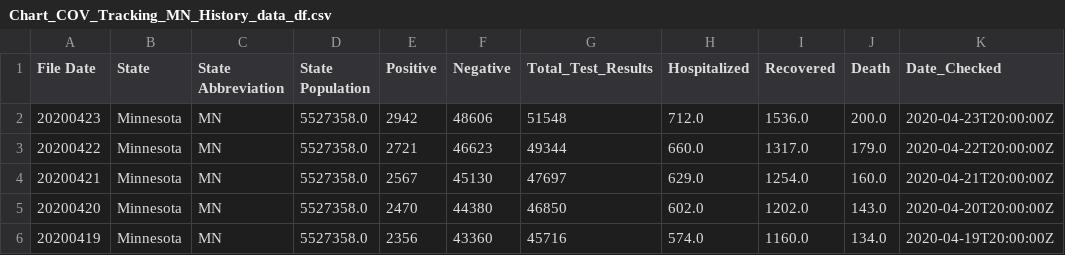
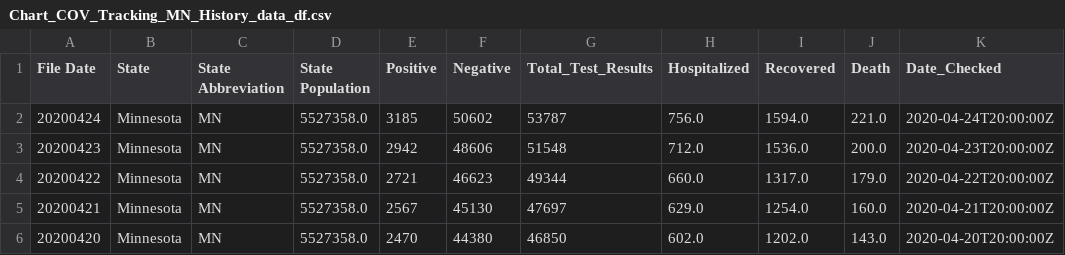
Before and after one commit to zenfinity/MNvsNationalCovid, a CSV file: Output_Chart_DataFrames/Chart_COV_Tracking_MN_History_data_df.csv, drawn as a sheet; only a part is shown; the shorter side is filled out with more unchanged rows.

```diff
--- a/Output_Chart_DataFrames/Chart_COV_Tracking_MN_History_data_df.csv
+++ b/Output_Chart_DataFrames/Chart_COV_Tracking_MN_History_data_df.csv
@@ -1,2 +1,3 @@
 File Date,State,State Abbreviation,State Population,Positive,Negative,Total_Test_Results,Hospitalized,Recovered,Death,Date_Checked
+20200424,Minnesota,MN,5527358.0,3185,50602,53787,756.0,1594.0,221.0,2020-04-24T20:00:00Z
 20200423,Minnesota,MN,5527358.0,2942,48606,51548,712.0,1536.0,200.0,2020-04-23T20:00:00Z
```
Also changed, not shown: Output_Chart_DataFrames/Chart_COV_Tracking_US_Summary_data_df.csv, Output_Chart_DataFrames/state_columns_df.csv, 15 other files.
